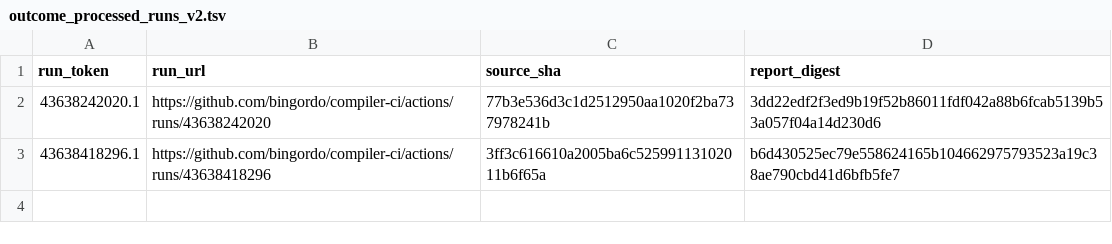
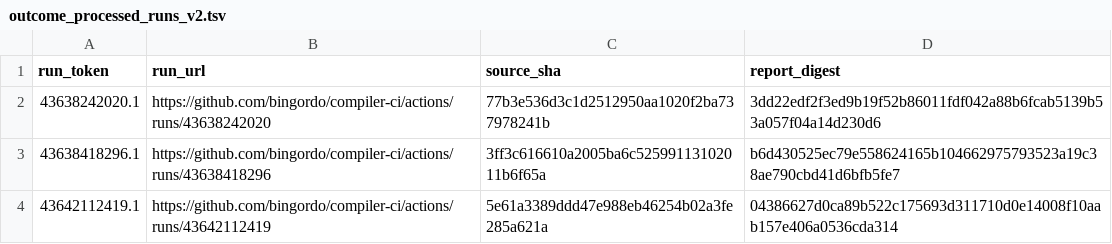
Before and after one commit to bingordo/compiler-ci, a TSV file: state/fz3/outcome_processed_runs_v2.tsv, drawn as a sheet.

```diff
--- a/state/fz3/outcome_processed_runs_v2.tsv
+++ b/state/fz3/outcome_processed_runs_v2.tsv
@@ -3 +3,2 @@ run_token	run_url	source_sha	report_digest
 43638418296.1	https://github.com/bingordo/compiler-ci/actions/runs/43638418296	3ff3c616610a2005ba6c52599113102011b6f65a	b6d430525ec79e558624165b104662975793523a19c38ae790cbd41d6bfb5fe7
+43642112419.1	https://github.com/bingordo/compiler-ci/actions/runs/43642112419	5e61a3389ddd47e988eb46254b02a3fe285a621a	04386627d0ca89b522c175693d311710d0e14008f10aab157e406a0536cda314
```
Also changed, not shown: state/fz3/pass_totals.tsv, state/fz3/processed_runs.tsv, 2 other files.
